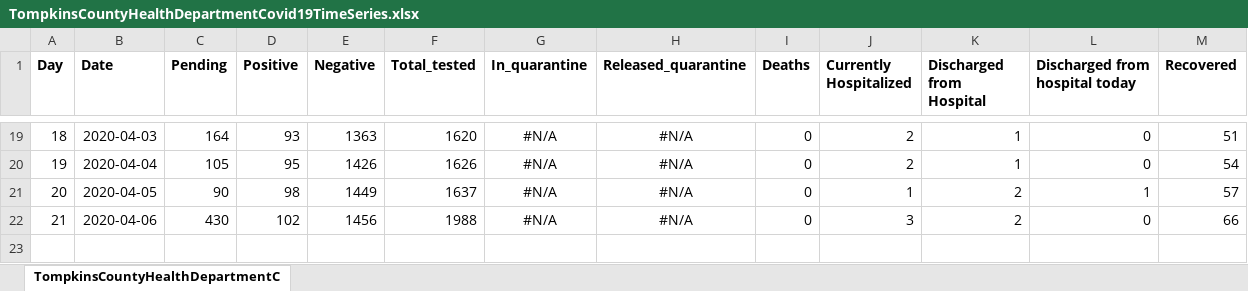
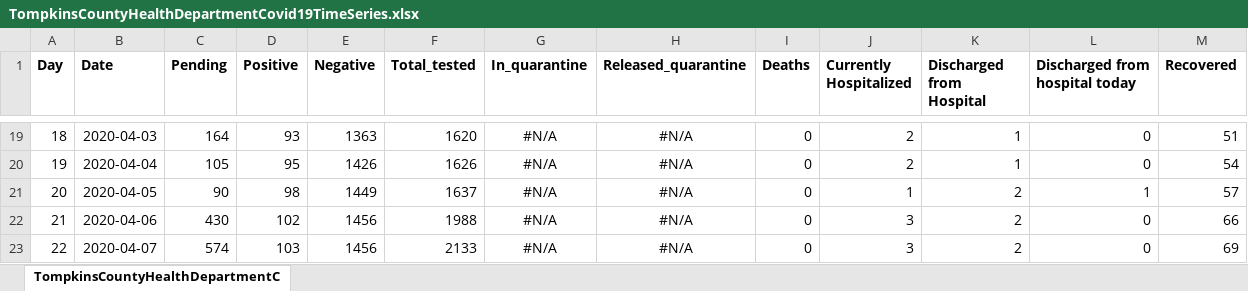
Before and after one commit to htphilipp/TompkinsCountyHealthDepartment_covid-19_timeseries, an Excel workbook: TompkinsCountyHealthDepartmentCovid19TimeSeries.xlsx, sheet TompkinsCountyHealthDepartmentC, drawn as a sheet; only a part is shown, gaps mark what is left out; values as stored, in another font and other column widths than the file's, no borders; the diff names each change by its address in the sheet, - before the commit and + after, or states it on an @@ line.

Commit message:
Tompkins update - rest of data pending
Note: Looks like one test result is back today and that is positive. Many more pending. Results from these could come in 2-4 days. Expect many more positives this week. We'll see.

```diff
--- a/TompkinsCountyHealthDepartmentCovid19TimeSeries.xlsx (sheet TompkinsCountyHealthDepartmentC)
+++ b/TompkinsCountyHealthDepartmentCovid19TimeSeries.xlsx (sheet TompkinsCountyHealthDepartmentC)
+row 23: 22 | 2020-04-07 | 574 | 103 | 1456 | 2133 | #N/A | #N/A | 0 | 3 | 2 | 0 | 69
```
Also changed, not shown: MergedDataset.xlsx, 3 other files.
